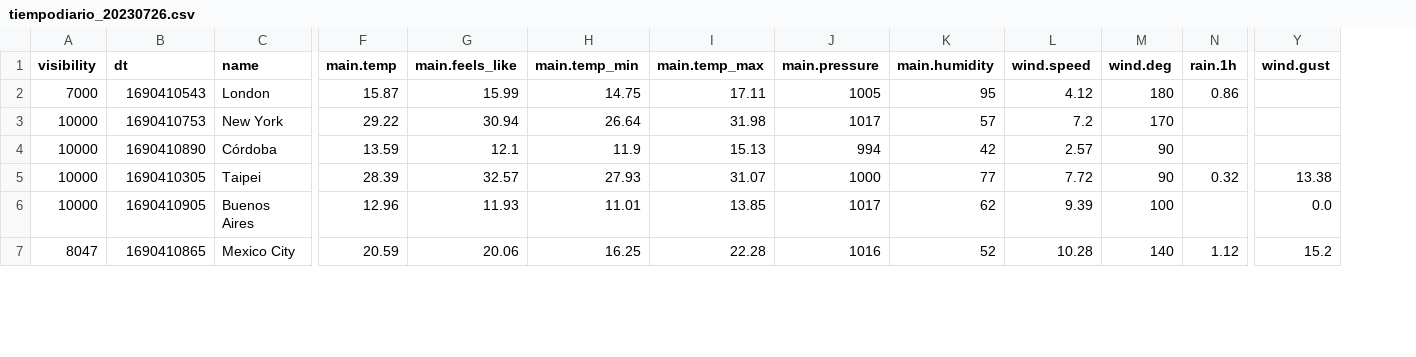
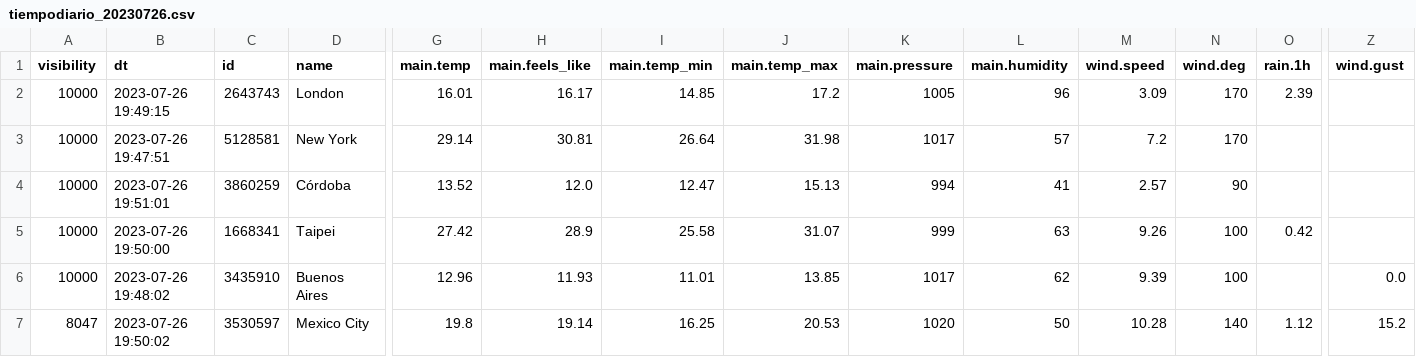
Before and after one commit to montexbjeliseo/DAChallenge, a CSV file: data_analytics/openweather/tiempodiario_20230726.csv, drawn as a sheet; only a part is shown, gaps mark what is left out; removed rows and columns are numbered as before the commit, all else as after; rows hold the shown columns only; the diff covers the shown part only; the diff names each change by its address in the sheet, - before the commit and + after, or states it on an @@ line.

```diff
--- a/data_analytics/openweather/tiempodiario_20230726.csv
+++ b/data_analytics/openweather/tiempodiario_20230726.csv
+column C (id), rows 3-7: 5128581 | 3860259 | 1668341 | 3435910 | 3530597
-row 2: 7000 | 1690410543 | London | 15.87 | 15.99 | 14.75 | 17.11 | 1005 | 95 | 4.12 | 180 | 0.86
+row 2: 10000 | 2023-07-26 19:49:15 | 2643743 | London | 16.01 | 16.17 | 14.85 | 17.2 | 1005 | 96 | 3.09 | 170 | 2.39
-B3 (dt): 1690410753
+B3 (dt): 2023-07-26 19:47:51
-G3 (main.temp): 29.22
+G3 (main.temp): 29.14
-H3 (main.feels_like): 30.94
+H3 (main.feels_like): 30.81
-B4 (dt): 1690410890
+B4 (dt): 2023-07-26 19:51:01
-G4 (main.temp): 13.59
+G4 (main.temp): 13.52
-H4 (main.feels_like): 12.1
+H4 (main.feels_like): 12.0
-I4 (main.temp_min): 11.9
+I4 (main.temp_min): 12.47
-L4 (main.humidity): 42
+L4 (main.humidity): 41
-B5 (dt): 1690410305
+B5 (dt): 2023-07-26 19:50:00
-G5 (main.temp): 28.39
+G5 (main.temp): 27.42
-H5 (main.feels_like): 32.57
+H5 (main.feels_like): 28.9
-I5 (main.temp_min): 27.93
+I5 (main.temp_min): 25.58
-K5 (main.pressure): 1000
+K5 (main.pressure): 999
-L5 (main.humidity): 77
+L5 (main.humidity): 63
-M5 (wind.speed): 7.72
+M5 (wind.speed): 9.26
-N5 (wind.deg): 90
+N5 (wind.deg): 100
-O5 (rain.1h): 0.32
+O5 (rain.1h): 0.42
-Z5 (wind.gust): 13.38
+Z5 (wind.gust): (empty)
-B6 (dt): 1690410905
+B6 (dt): 2023-07-26 19:48:02
-B7 (dt): 1690410865
+B7 (dt): 2023-07-26 19:50:02
-G7 (main.temp): 20.59
+G7 (main.temp): 19.8
-H7 (main.feels_like): 20.06
+H7 (main.feels_like): 19.14
-J7 (main.temp_max): 22.28
+J7 (main.temp_max): 20.53
-K7 (main.pressure): 1016
+K7 (main.pressure): 1020
-L7 (main.humidity): 52
+L7 (main.humidity): 50
```
Also changed, not shown: 1 added row, 1 removed row and 51 edited cells elsewhere in this file, 1 other file.
